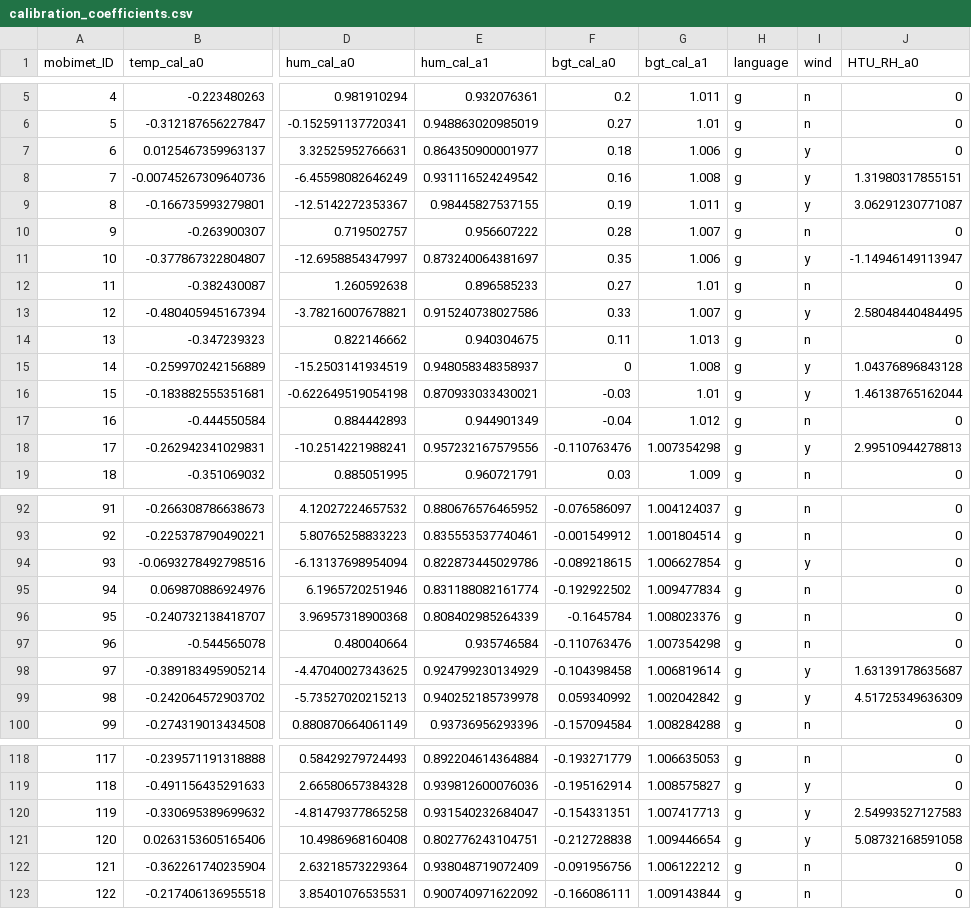
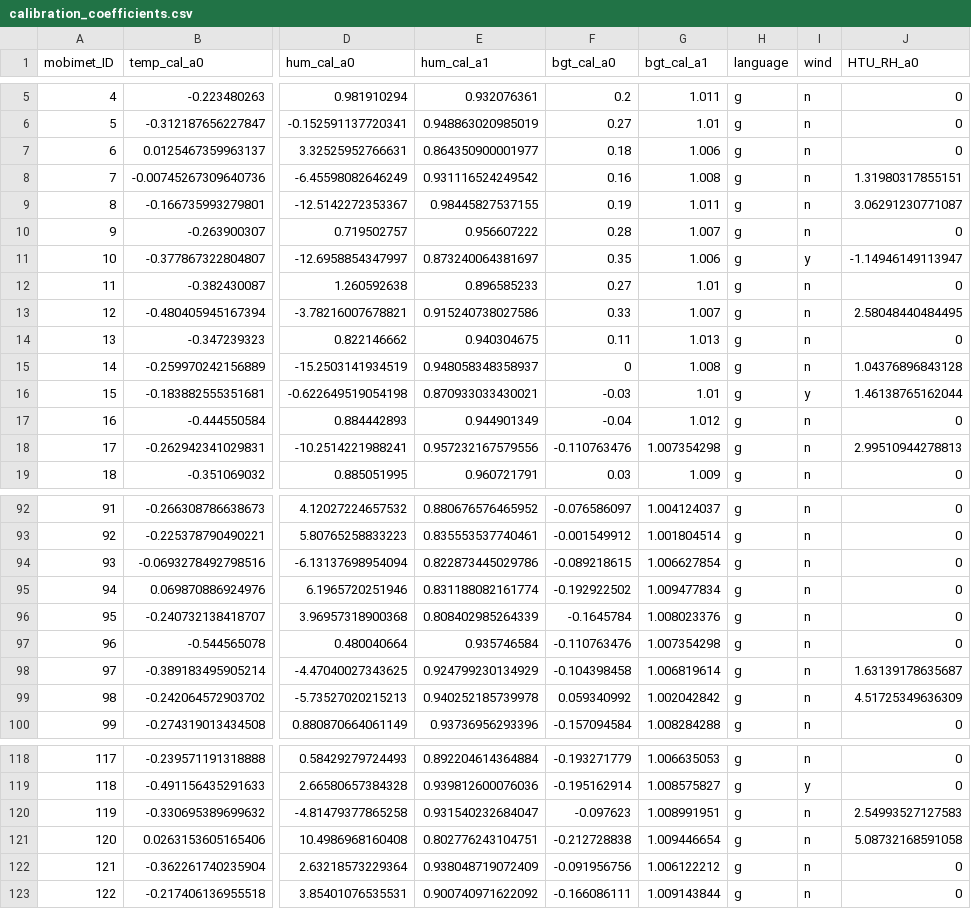
Before and after one commit to markus1203/MoBiMet_update, a CSV file: calibration_coefficients.csv, drawn as a sheet; only a part is shown, gaps mark what is left out; the diff covers the shown part only; the diff names each change by its address in the sheet, - before the commit and + after, or states it on an @@ line.

```diff
--- a/calibration_coefficients.csv
+++ b/calibration_coefficients.csv
-I7:I9 (wind): y
+I7:I9 (wind): n
-I13 (wind): y
+I13 (wind): n
-I15 (wind): y
+I15 (wind): n
-I18 (wind): y
+I18 (wind): n
-I94 (wind): y
+I94 (wind): n
-I98:I99 (wind): y
+I98:I99 (wind): n
-F120 (bgt_cal_a0): -0.154331351
+F120 (bgt_cal_a0): -0.097623
-G120 (bgt_cal_a1): 1.007417713
+G120 (bgt_cal_a1): 1.008991951
-I120:I121 (wind): y
+I120:I121 (wind): n
```
Also changed, not shown: 15 edited cells elsewhere in this file.
